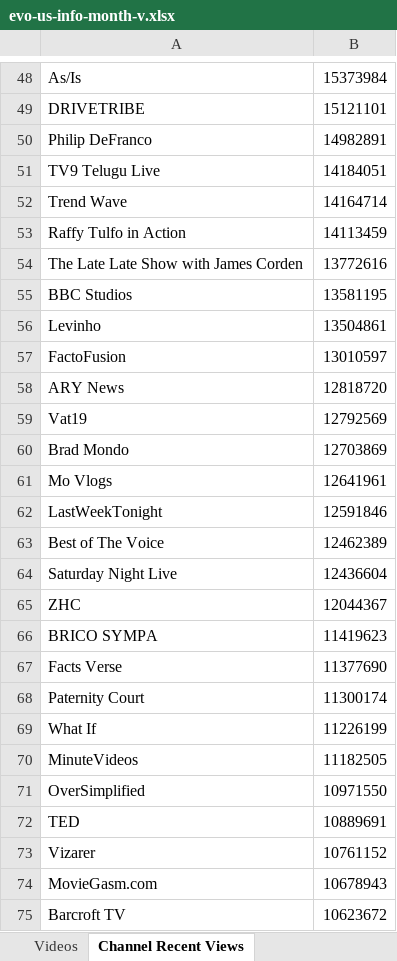
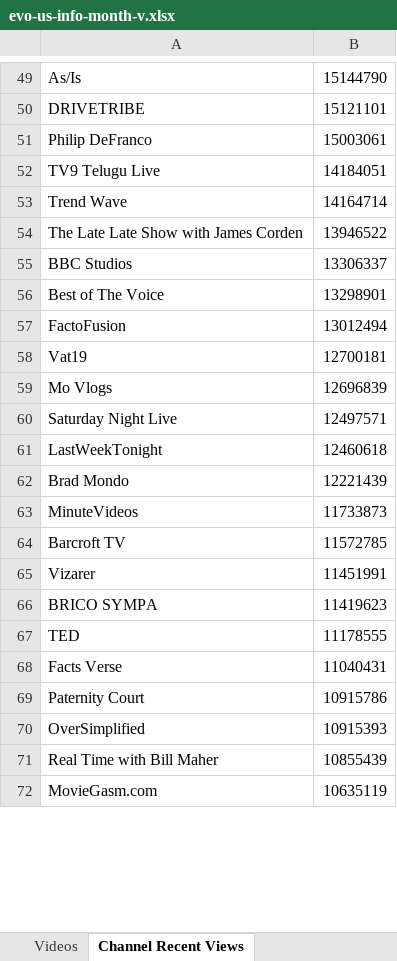
Before and after one commit to pnbt/youtube-transparency, an Excel workbook: app/assets/data/info/evo-us-info-month-v.xlsx, sheet Channel Recent Views, drawn as a sheet; only a part is shown, gaps mark what is left out; values as stored, in another font and other column widths than the file's, no borders; removed rows and columns are numbered as before the commit, all else as after; the diff covers the shown part only; the diff names each change by its address in the sheet, - before the commit and + after, or states it on an @@ line.

```diff
--- a/app/assets/data/info/evo-us-info-month-v.xlsx (sheet Channel Recent Views)
+++ b/app/assets/data/info/evo-us-info-month-v.xlsx (sheet Channel Recent Views)
-B49: 15373984
+B49: 15144790
-B51: 14982891
+B51: 15003061
-row 53: Raffy Tulfo in Action | 14113459
-B54: 13772616
+B54: 13946522
-B55: 13581195
+B55: 13306337
-row 56: Levinho | 13504861
+row 56: Best of The Voice | 13298901
-B57: 13010597
+B57: 13012494
-row 58: ARY News | 12818720
-B58: 12792569
+B58: 12700181
-row 60: Brad Mondo | 12703869
-B59: 12641961
+B59: 12696839
-row 62: LastWeekTonight | 12591846
-row 63: Best of The Voice | 12462389
-B60: 12436604
+B60: 12497571
-row 65: ZHC | 12044367
+row 61: LastWeekTonight | 12460618
+row 62: Brad Mondo | 12221439
+row 63: MinuteVideos | 11733873
+row 64: Barcroft TV | 11572785
+row 65: Vizarer | 11451991
+row 67: TED | 11178555
-B68: 11377690
+B68: 11040431
-B69: 11300174
+B69: 10915786
-row 69: What If | 11226199
-row 70: MinuteVideos | 11182505
-B70: 10971550
+B70: 10915393
-row 72: TED | 10889691
-row 73: Vizarer | 10761152
+row 71: Real Time with Bill Maher | 10855439
-B72: 10678943
+B72: 10635119
-row 75: Barcroft TV | 10623672
```
Also changed, not shown: 364 added rows, 362 removed rows and 138 edited cells elsewhere in this sheet, sheet Videos, app/assets/data/info/evo-us-info-3days-r.xlsx, app/assets/data/info/evo-us-info-3days-v.xlsx, 15 other files.
